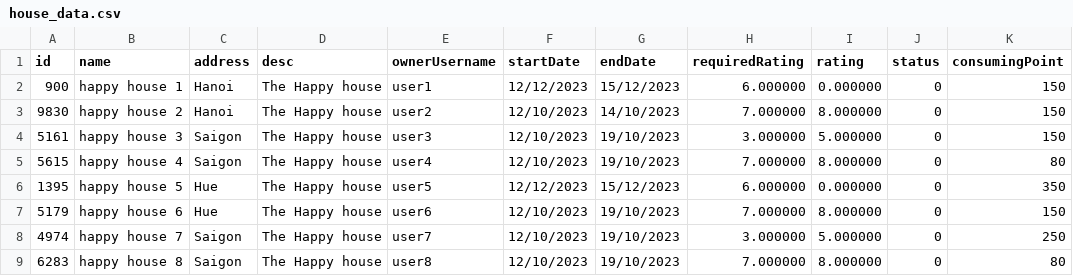
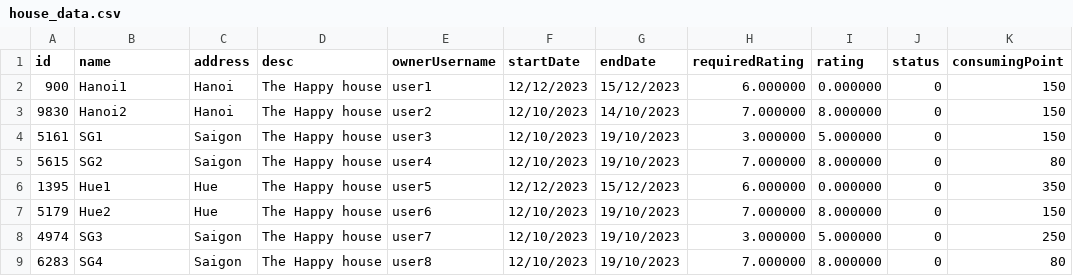
Before and after one commit to klenathan/House-Exchange-Application, a CSV file: cmake-build-debug/house_data.csv, drawn as a sheet.

```diff
--- a/cmake-build-debug/house_data.csv
+++ b/cmake-build-debug/house_data.csv
@@ -1,9 +1,9 @@
 id,name,address,desc,ownerUsername,startDate,endDate,requiredRating,rating,status,consumingPoint
-900,happy house 1,Hanoi,The Happy house,user1,12/12/2023,15/12/2023,6.000000,0.000000,0,150
-9830,happy house 2,Hanoi,The Happy house,user2,12/10/2023,14/10/2023,7.000000,8.000000,0,150
-5161,happy house 3,Saigon,The Happy house,user3,12/10/2023,19/10/2023,3.000000,5.000000,0,150
-5615,happy house 4,Saigon,The Happy house,user4,12/10/2023,19/10/2023,7.000000,8.000000,0,80
-1395,happy house 5,Hue,The Happy house,user5,12/12/2023,15/12/2023,6.000000,0.000000,0,350
-5179,happy house 6,Hue,The Happy house,user6,12/10/2023,19/10/2023,7.000000,8.000000,0,150
-4974,happy house 7,Saigon,The Happy house,user7,12/10/2023,19/10/2023,3.000000,5.000000,0,250
-6283,happy house 8,Saigon,The Happy house,user8,12/10/2023,19/10/2023,7.000000,8.000000,0,80
+900,Hanoi1,Hanoi,The Happy house,user1,12/12/2023,15/12/2023,6.000000,0.000000,0,150
+9830,Hanoi2,Hanoi,The Happy house,user2,12/10/2023,14/10/2023,7.000000,8.000000,0,150
+5161,SG1,Saigon,The Happy house,user3,12/10/2023,19/10/2023,3.000000,5.000000,0,150
+5615,SG2,Saigon,The Happy house,user4,12/10/2023,19/10/2023,7.000000,8.000000,0,80
+1395,Hue1,Hue,The Happy house,user5,12/12/2023,15/12/2023,6.000000,0.000000,0,350
+5179,Hue2,Hue,The Happy house,user6,12/10/2023,19/10/2023,7.000000,8.000000,0,150
+4974,SG3,Saigon,The Happy house,user7,12/10/2023,19/10/2023,3.000000,5.000000,0,250
+6283,SG4,Saigon,The Happy house,user8,12/10/2023,19/10/2023,7.000000,8.000000,0,80
```
Also changed, not shown: cmake-build-debug/user_data.csv, 8 other files.
